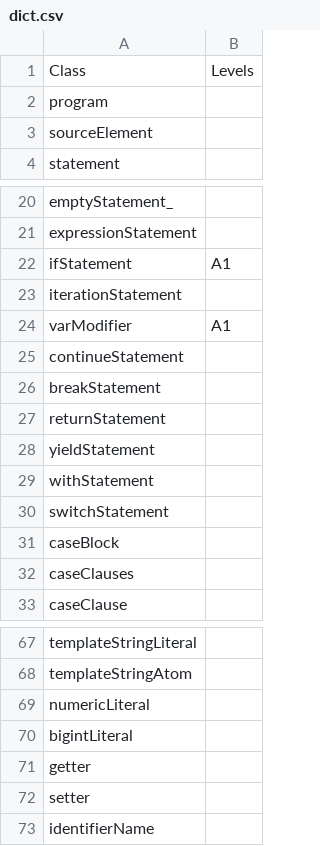
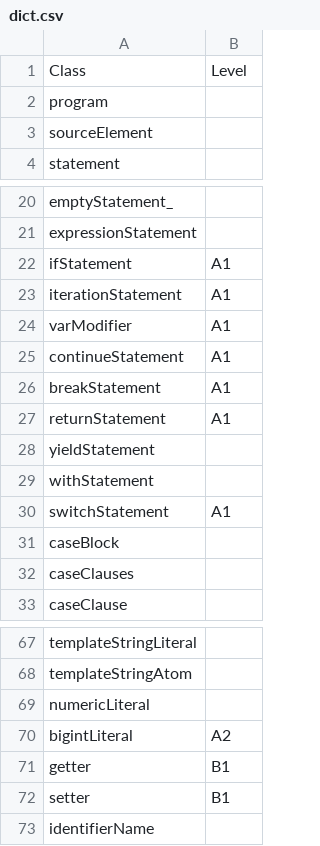
Before and after one commit to MUICT-SERU/SP2022-HelloIT-jscefr, a CSV file: dictionary_converter/dict.csv, drawn as a sheet; only a part is shown, gaps mark what is left out; the diff covers the shown part only.

```diff
--- a/dictionary_converter/dict.csv
+++ b/dictionary_converter/dict.csv
@@ -1,2 +1,2 @@
-Class,Levels
+Class,Level
 program,
@@ -22,10 +22,10 @@ expressionStatement,
 ifStatement,A1
-iterationStatement,
+iterationStatement,A1
 varModifier,A1
-continueStatement,
-breakStatement,
-returnStatement,
+continueStatement,A1
+breakStatement,A1
+returnStatement,A1
 yieldStatement,
 withStatement,
-switchStatement,
+switchStatement,A1
 caseBlock,
@@ -69,5 +69,5 @@ templateStringAtom,
 numericLiteral,
-bigintLiteral,
-getter,
-setter,
+bigintLiteral,A2
+getter,B1
+setter,B1
 identifierName,
```
Also changed, not shown: 56 added rows elsewhere in this file, 12 other files.
